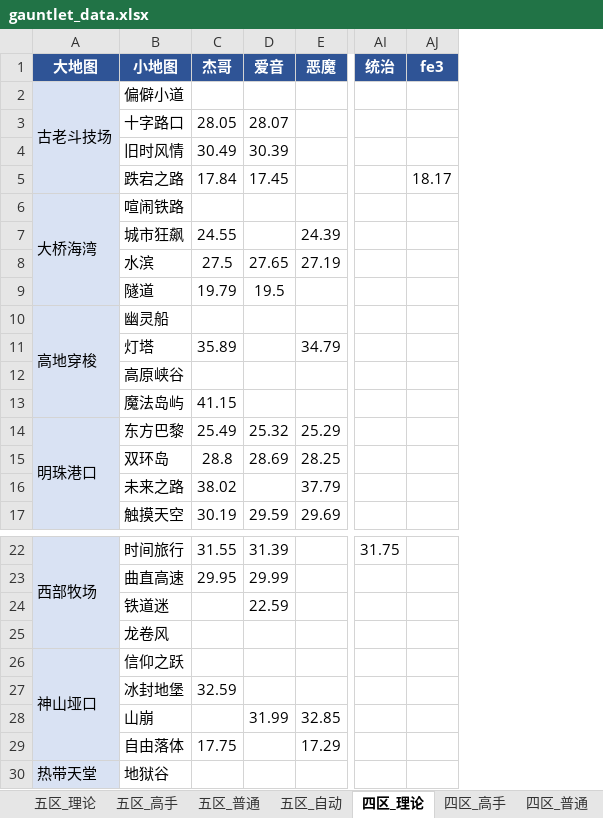
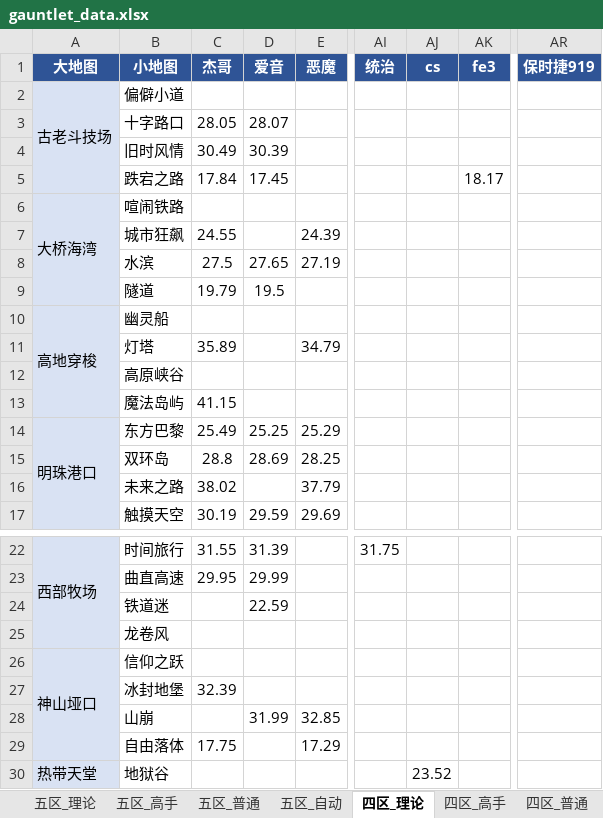
Before and after one commit to Testiphi/MutualExclusionAllocator, an Excel workbook: gauntlet_data.xlsx, sheet 四区_理论, drawn as a sheet; only a part is shown, gaps mark what is left out; values as stored, in another font and other column widths than the file's, no borders; the diff names each change by its address in the sheet, - before the commit and + after, or states it on an @@ line.

```diff
--- a/gauntlet_data.xlsx (sheet 四区_理论)
+++ b/gauntlet_data.xlsx (sheet 四区_理论)
+column AJ (cs), row 30: 23.52
+column AR (保时捷919), empty
-D14 (爱音): 25.32
+D14 (爱音): 25.25
-C27 (杰哥): 32.59
+C27 (杰哥): 32.39
```
Also changed, not shown: sheet 四区_高手, sheet 四区_普通, sheet 五区_高手, 1 other file.
